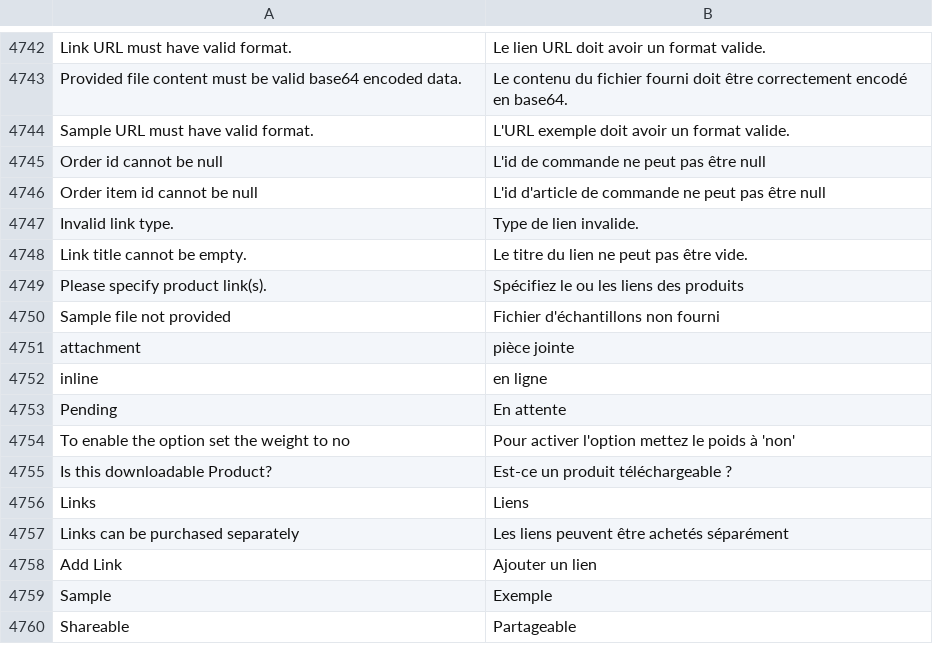
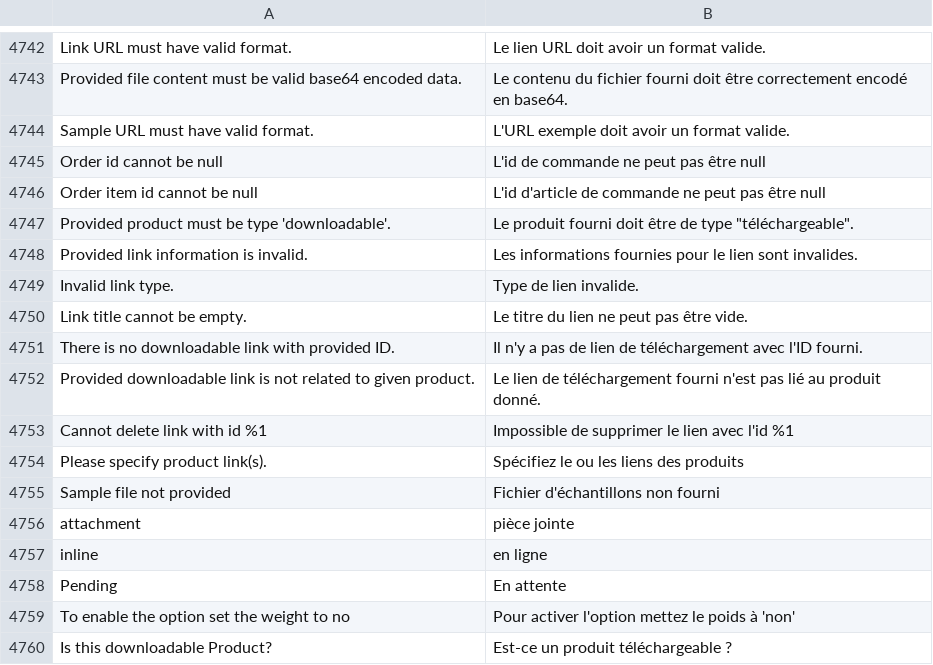
Before and after one commit to magento-l10n/language-fr_FR, a CSV file: fr_FR.csv, drawn as a sheet; only a part is shown, gaps mark what is left out; the shorter side is filled out with more unchanged rows; the diff names each change by its address in the sheet, - before the commit and + after, or states it on an @@ line.

Commit message:
Updating translations from Crowdin.

```diff
--- a/fr_FR.csv
+++ b/fr_FR.csv
+row 4747: Provided product must be type 'downloadable'. | Le produit fourni doit être de type "téléchargeable".
+row 4748: Provided link information is invalid. | Les informations fournies pour le lien sont invalides.
+row 4751: There is no downloadable link with provided ID. | Il n'y a pas de lien de téléchargement avec l'ID fourni.
+row 4752: Provided downloadable link is not related to given product. | Le lien de téléchargement fourni n'est pas lié au produit donné.
+row 4753: Cannot delete link with id %1 | Impossible de supprimer le lien avec l'id %1
```
Also changed, not shown: 1 other file.
